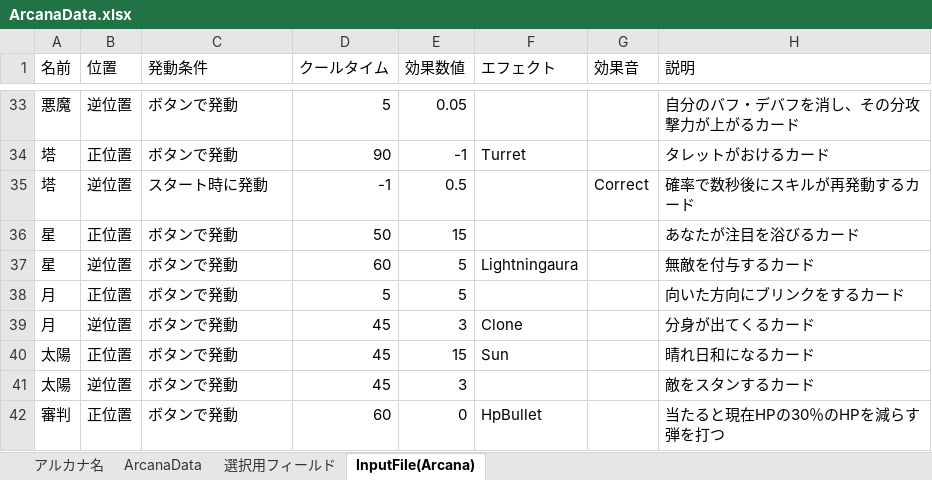
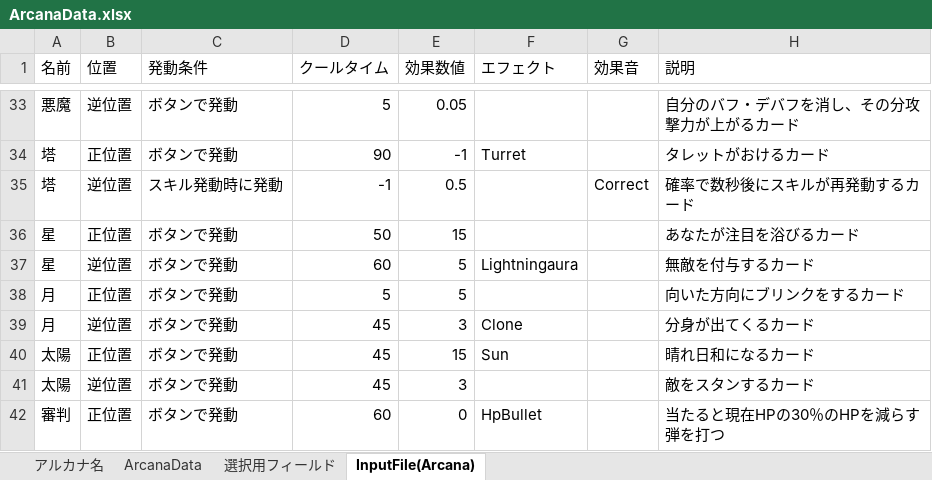
Before and after one commit to nira952/Arcanumber, an Excel workbook: Assets/StreamingAssets/Excel/ArcanaData.xlsx, sheet InputFile(Arcana), drawn as a sheet; only a part is shown, gaps mark what is left out; values as stored, in another font and other column widths than the file's, no borders; table styles not drawn; the diff names each change by its address in the sheet, - before the commit and + after, or states it on an @@ line.

```diff
--- a/Assets/StreamingAssets/Excel/ArcanaData.xlsx (sheet InputFile(Arcana))
+++ b/Assets/StreamingAssets/Excel/ArcanaData.xlsx (sheet InputFile(Arcana))
-C35 (発動条件): スタート時に発動
+C35 (発動条件): スキル発動時に発動
```
Also changed, not shown: sheet ArcanaData, 8 other files.
